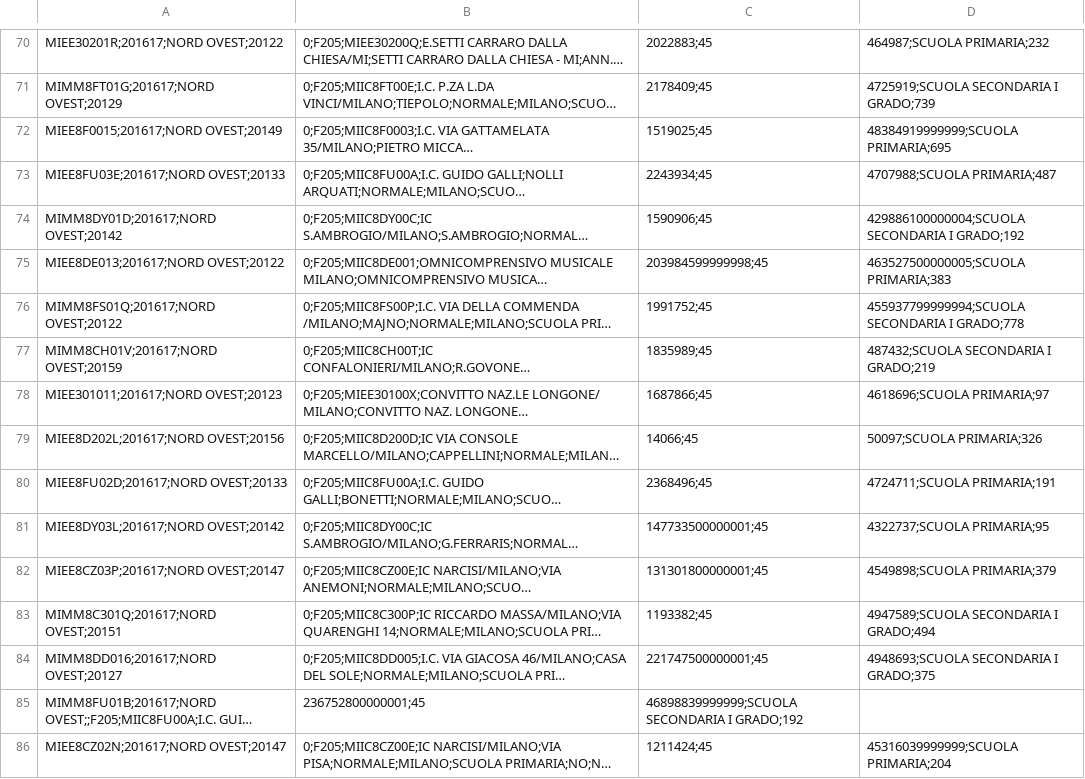
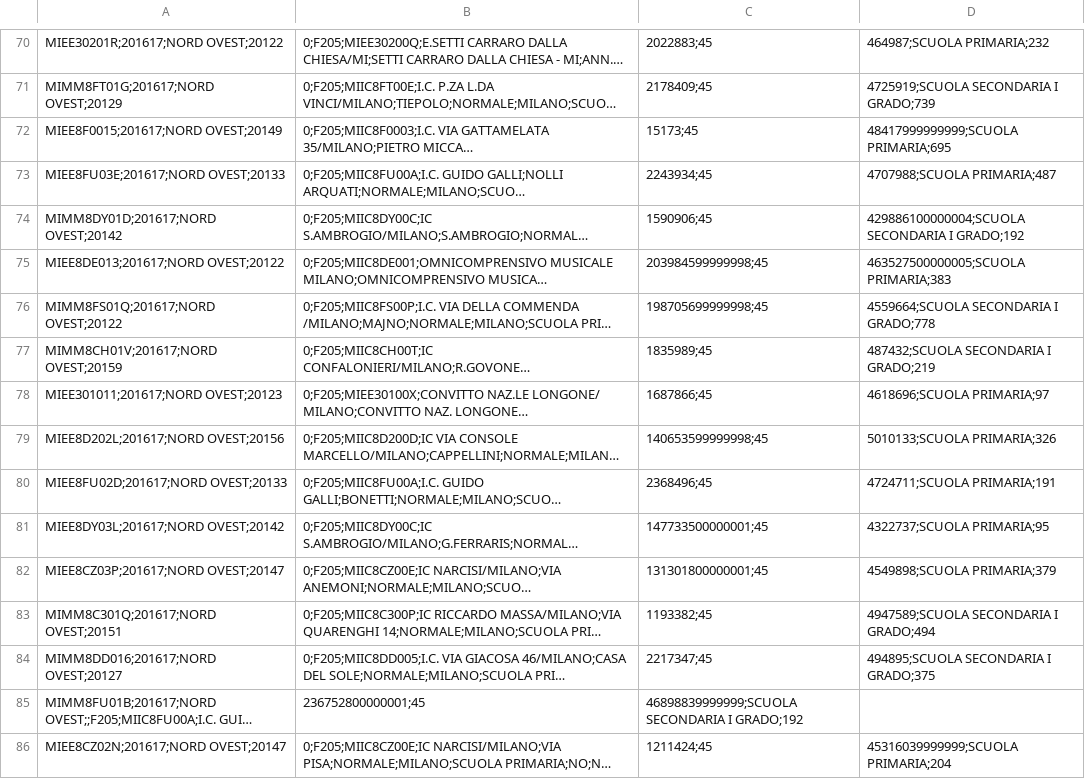
Before and after one commit to italia/daf-mappa-quartiere, a CSV file: data/processed/Milano_scuole.csv, drawn as a sheet; only a part is shown, gaps mark what is left out; long unchanged cells end in …; the diff covers the shown part only; the diff names each change by its address in the sheet, - before the commit and + after, or states it on an @@ line.

```diff
--- a/data/processed/Milano_scuole.csv
+++ b/data/processed/Milano_scuole.csv
-C72: 1519025;45
+C72: 15173;45
-D72: 48384919999999;SCUOLA PRIMARIA;695
+D72: 48417999999999;SCUOLA PRIMARIA;695
-C76: 1991752;45
+C76: 198705699999998;45
-D76: 455937799999994;SCUOLA SECONDARIA I GRADO;778
+D76: 4559664;SCUOLA SECONDARIA I GRADO;778
-C79: 14066;45
+C79: 140653599999998;45
-D79: 50097;SCUOLA PRIMARIA;326
+D79: 5010133;SCUOLA PRIMARIA;326
-C84: 221747500000001;45
+C84: 2217347;45
-D84: 4948693;SCUOLA SECONDARIA I GRADO;375
+D84: 494895;SCUOLA SECONDARIA I GRADO;375
```
Also changed, not shown: 73 edited cells elsewhere in this file, 11 other files.
